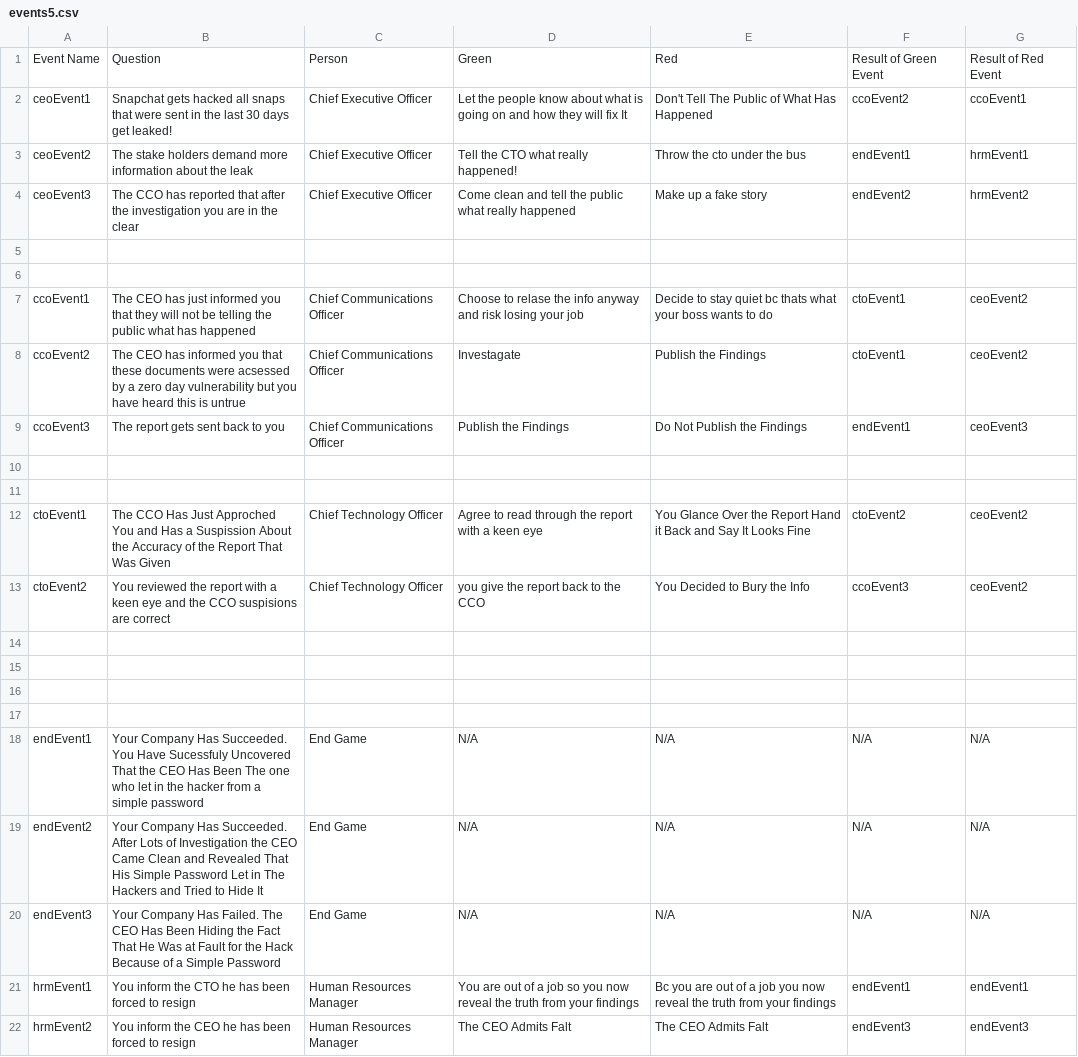
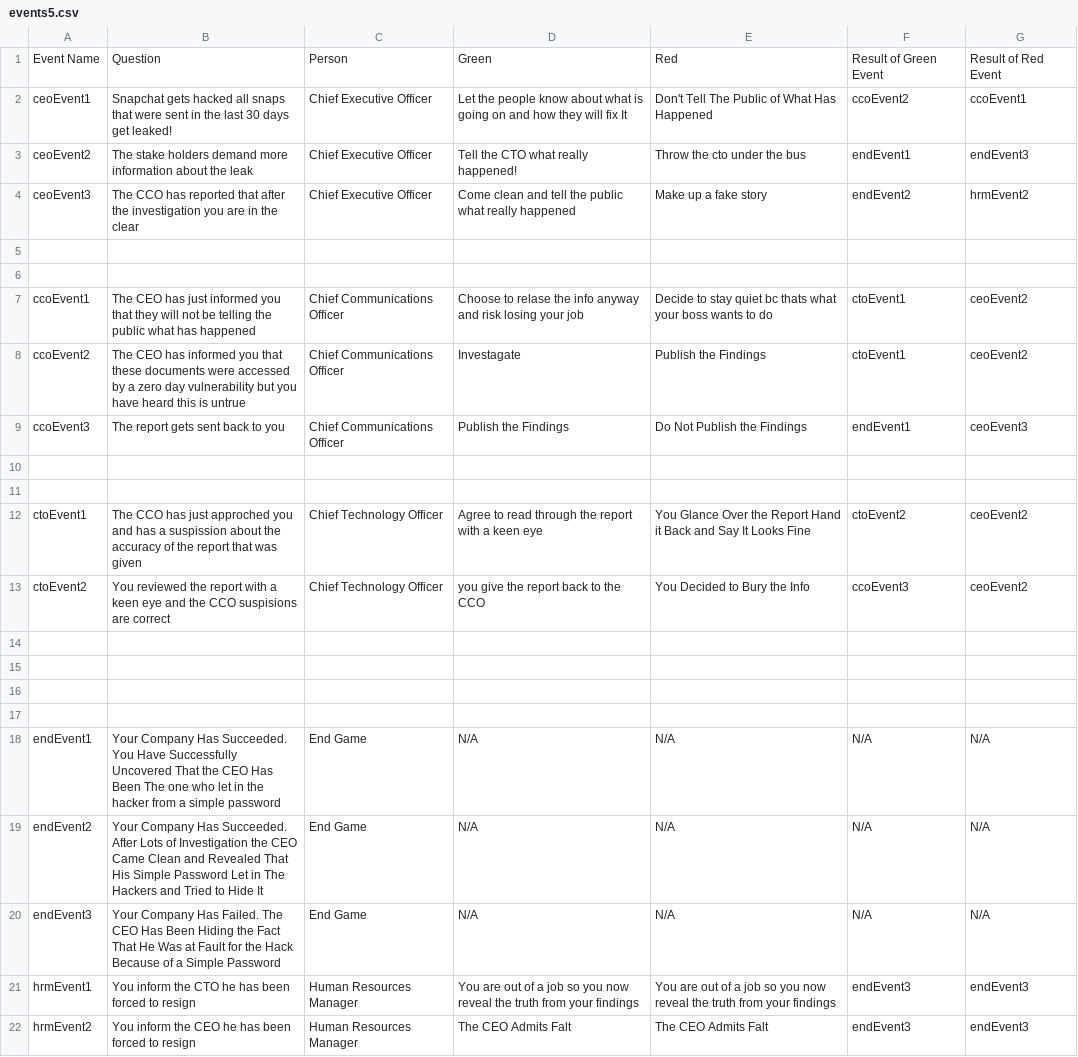
Before and after one commit to EvanCoppa/Ethics-final-project, a CSV file: events5.csv, drawn as a sheet.

```diff
--- a/events5.csv
+++ b/events5.csv
@@ -2,3 +2,3 @@ Event Name,Question,Person,Green,Red,Result of Green Event,Result of Red Event
 ceoEvent1,Snapchat gets hacked all snaps that were sent in the last 30 days get leaked!  ,Chief Executive Officer,Let the people know about what is going on and how they will fix It,Don't Tell The Public of What Has Happened ,ccoEvent2,ccoEvent1
-ceoEvent2,The stake holders demand more information about the leak,Chief Executive Officer,Tell the CTO what really happened!,Throw the cto under the bus,endEvent1,hrmEvent1
+ceoEvent2,The stake holders demand more information about the leak,Chief Executive Officer,Tell the CTO what really happened!,Throw the cto under the bus,endEvent1,endEvent3
 ceoEvent3,The CCO has reported that after the investigation you are in the clear ,Chief Executive Officer,Come clean and tell the public what really happened,Make up a fake story,endEvent2,hrmEvent2
@@ -7,3 +7,3 @@ ceoEvent3,The CCO has reported that after the investigation you are in the clear
 ccoEvent1,The CEO has just informed you that they will not be telling the public what has happened,Chief Communications Officer,Choose to relase the info anyway and risk losing your job,Decide to stay quiet bc thats what your boss wants to do ,ctoEvent1,ceoEvent2
-ccoEvent2,The CEO has informed you that these documents were acsessed by a zero day vulnerability but you have heard this is untrue ,Chief Communications Officer,Investagate,Publish the Findings ,ctoEvent1,ceoEvent2
+ccoEvent2,The CEO has informed you that these documents were accessed by a zero day vulnerability but you have heard this is untrue ,Chief Communications Officer,Investagate,Publish the Findings ,ctoEvent1,ceoEvent2
 ccoEvent3,The report gets sent back to you ,Chief Communications Officer,Publish the Findings ,Do Not Publish the Findings,endEvent1,ceoEvent3
@@ -11,3 +11,3 @@ ccoEvent3,The report gets sent back to you ,Chief Communications Officer,Publish
 ,,,,,,
-ctoEvent1,The CCO Has Just Approched You and Has a Suspission About the Accuracy of the Report That Was Given,Chief Technology Officer,Agree to read through the report with a keen eye,You Glance Over the Report Hand it Back and Say It Looks Fine,ctoEvent2,ceoEvent2
+ctoEvent1,The CCO has just approched you and has a suspission about the accuracy of the report that was given,Chief Technology Officer,Agree to read through the report with a keen eye,You Glance Over the Report Hand it Back and Say It Looks Fine,ctoEvent2,ceoEvent2
 ctoEvent2,You reviewed the report with a keen eye and the CCO suspisions are correct,Chief Technology Officer,you give the report back to the CCO,You Decided to Bury the Info,ccoEvent3,ceoEvent2
@@ -17,6 +17,6 @@ ctoEvent2,You reviewed the report with a keen eye and the CCO suspisions are cor
 ,,,,,,
-endEvent1,Your Company Has Succeeded. You Have Sucessfuly Uncovered That the CEO Has Been The one who let in the hacker from a simple password,End Game,N/A,N/A,N/A,N/A
+endEvent1,Your Company Has Succeeded. You Have Successfully Uncovered That the CEO Has Been The one who let in the hacker from a simple password,End Game,N/A,N/A,N/A,N/A
 endEvent2,Your Company Has Succeeded. After Lots of Investigation the CEO Came Clean and Revealed That His Simple Password Let in The Hackers and Tried to Hide It,End Game,N/A,N/A,N/A,N/A
 endEvent3,Your Company Has Failed. The CEO Has Been Hiding the Fact That He Was at Fault for the Hack Because of a Simple Password,End Game,N/A,N/A,N/A,N/A
-hrmEvent1,You inform the CTO he has been forced to resign,Human Resources Manager,You are out of a job so you now reveal the truth from your findings,Bc you are out of a job you now reveal the truth from your findings,endEvent1,endEvent1
+hrmEvent1,You inform the CTO he has been forced to resign,Human Resources Manager,You are out of a job so you now reveal the truth from your findings,You are out of a job so you now reveal the truth from your findings,endEvent3,endEvent3
 hrmEvent2,You inform the CEO he has been forced to resign,Human Resources Manager,The CEO Admits Falt,The CEO Admits Falt,endEvent3,endEvent3
```
Also changed, not shown: 1 other file.
